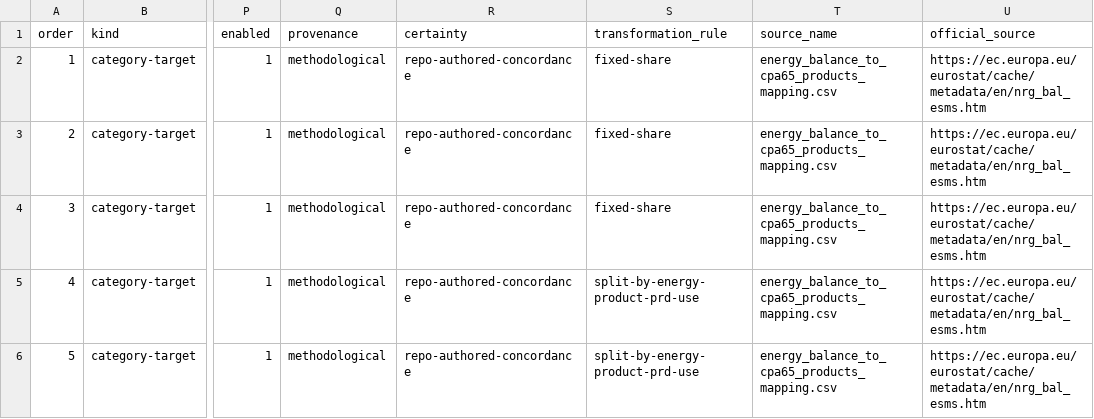
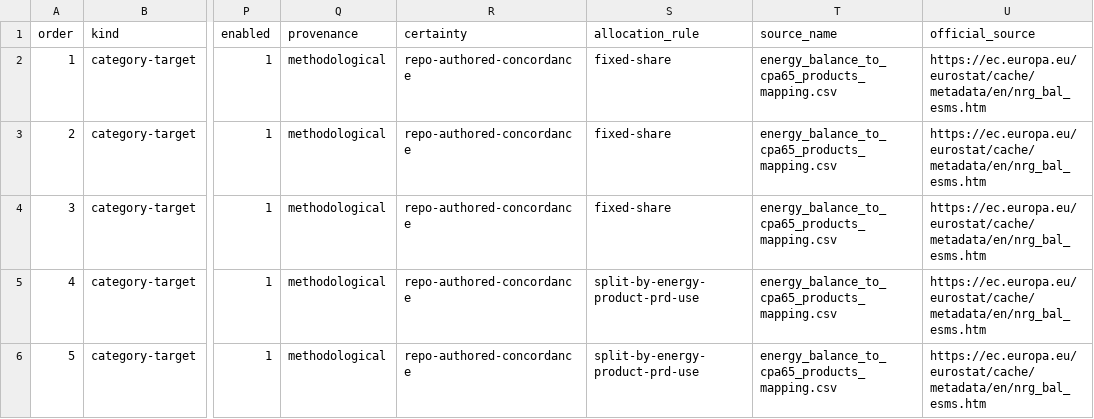
Before and after one commit to EcolEconModels/MRIO, a CSV file: scripts/mappings/energy_balance_to_cpa65_products_mapping.csv, drawn as a sheet; only a part is shown, gaps mark what is left out; the diff names each change by its address in the sheet, - before the commit and + after, or states it on an @@ line.

Commit message:
Rename mapping transformation_rule columns to allocation_rule
- Rename the shared mapping column across loaders, tests, and checked-in CSV schemas.
- Keep allocation_rule as the canonical field for direct vs split allocation semantics.
- Drop the legacy transformation_rule header from the EXIO concordance and related mapping files.
- Preserve subtarget_code where split mappings need it to distinguish subsectors from aggregate targets.

```diff
--- a/scripts/mappings/energy_balance_to_cpa65_products_mapping.csv
+++ b/scripts/mappings/energy_balance_to_cpa65_products_mapping.csv
-S1: transformation_rule
+S1: allocation_rule
```
Also changed, not shown: scripts/mappings/energy_primary_source_buckets.csv, scripts/mappings/exio_energy_split_cpa_no_electricity_source.csv, 10 other files.
